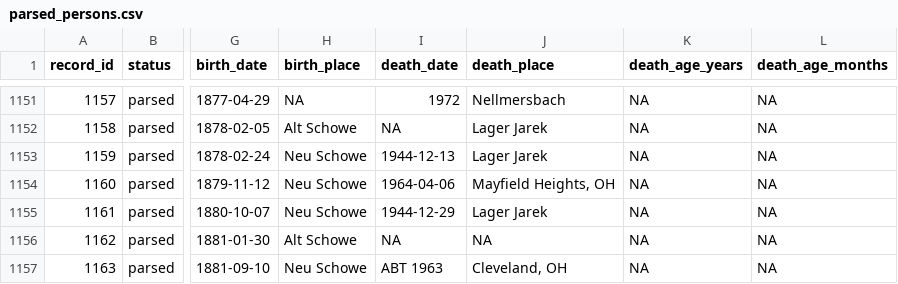
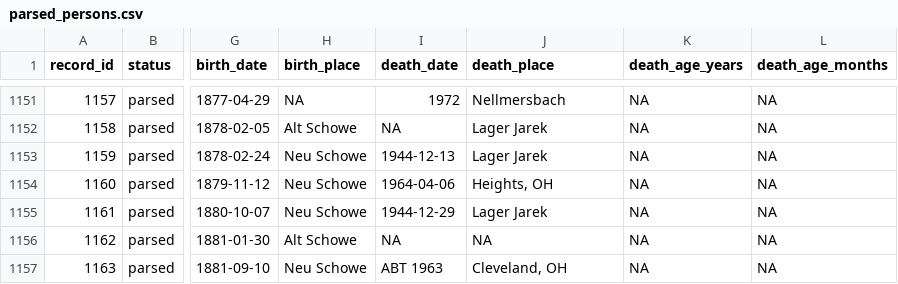
Before and after one commit to apsteinmetz/schowe_buch, a CSV file: data/parsed_persons.csv, drawn as a sheet; only a part is shown, gaps mark what is left out; the diff covers the shown part only; the diff names each change by its address in the sheet, - before the commit and + after, or states it on an @@ line.

```diff
--- a/data/parsed_persons.csv
+++ b/data/parsed_persons.csv
-J1154 (death_place): Mayfield Heights, OH
+J1154 (death_place): Heights, OH
```
Also changed, not shown: 70 edited cells elsewhere in this file, data/parsed_spouses.csv, 2 other files.
